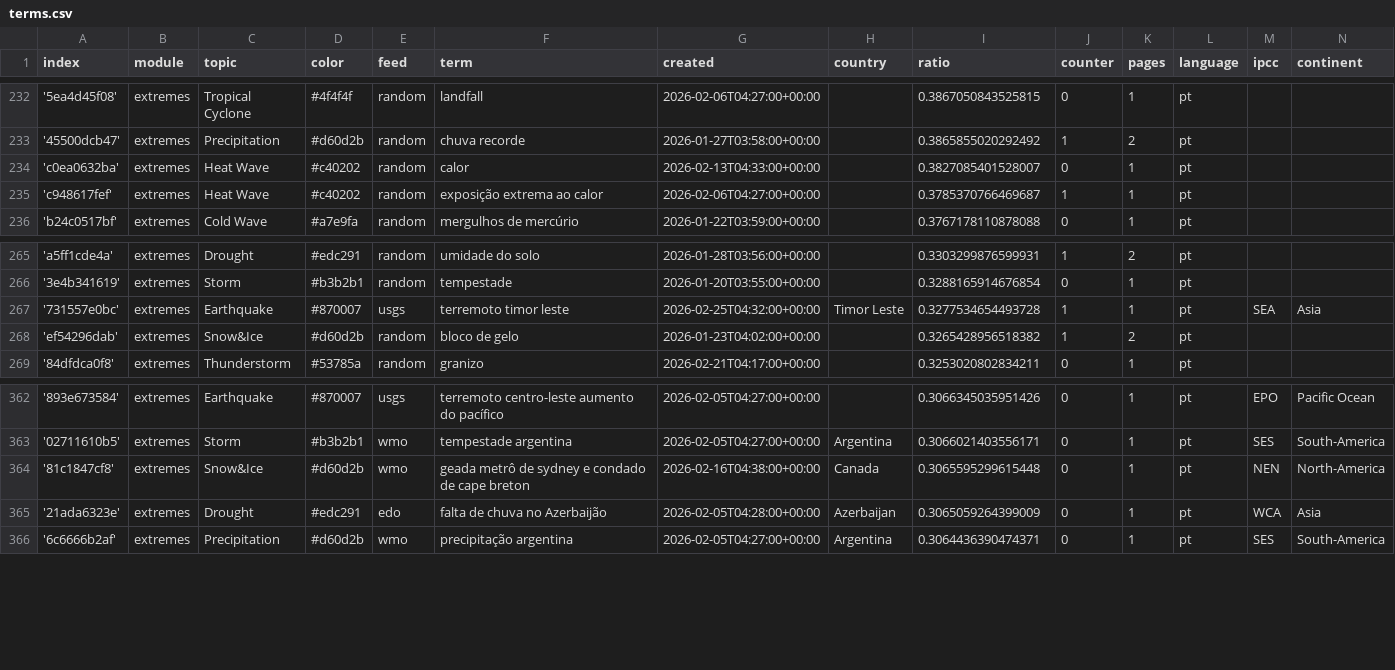
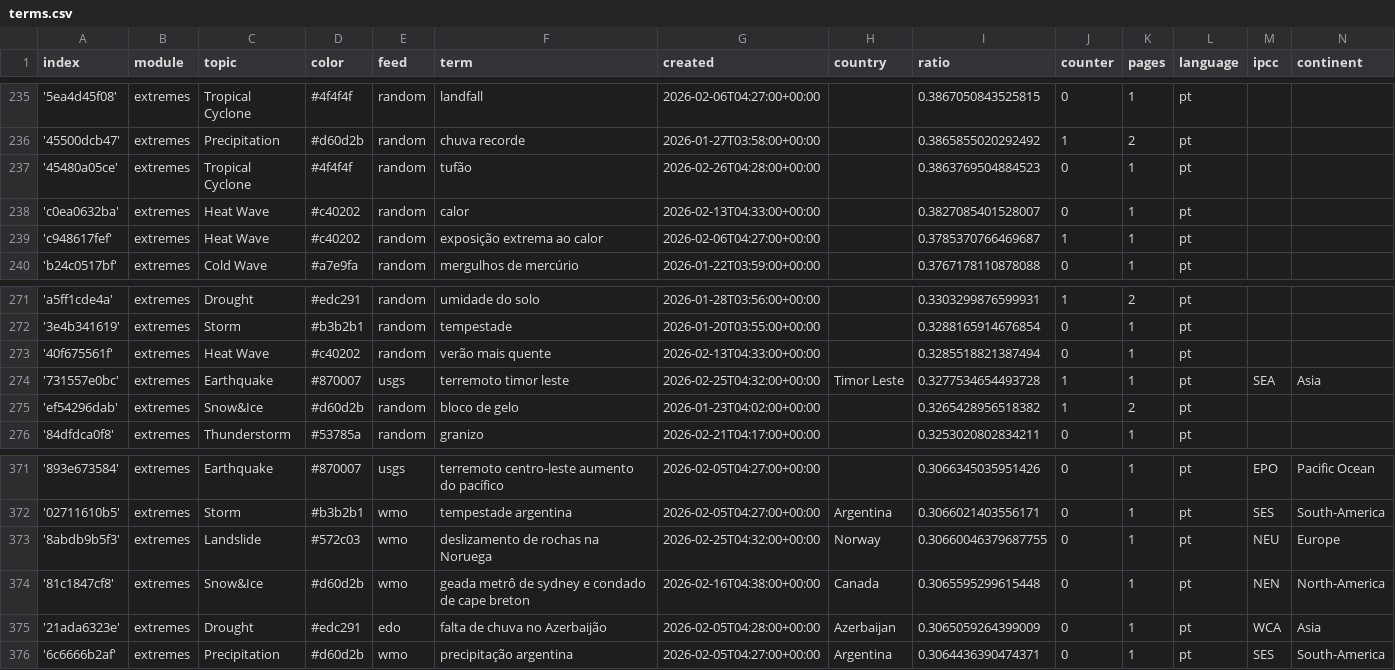
Before and after one commit to jens-news/portoExtremes, a CSV file: terms.csv, drawn as a sheet; only a part is shown, gaps mark what is left out; the diff covers the shown part only; the diff names each change by its address in the sheet, - before the commit and + after, or states it on an @@ line.

```diff
--- a/terms.csv
+++ b/terms.csv
+row 237: '45480a05ce' | extremes | Tropical Cyclone | #4f4f4f | random | tufão | 2026-02-26T04:28:00+00:00 |  | 0.3863769504884523 | 0 | 1 | pt
+row 273: '40f675561f' | extremes | Heat Wave | #c40202 | random | verão mais quente | 2026-02-13T04:33:00+00:00 |  | 0.3285518821387494 | 0 | 1 | pt
+row 373: '8abdb9b5f3' | extremes | Landslide | #572c03 | wmo | deslizamento de rochas na Noruega | 2026-02-25T04:32:00+00:00 | Norway | 0.30660046379687755 | 0 | 1 | pt | NEU | Europe
```
Also changed, not shown: 7 added rows elsewhere in this file.
